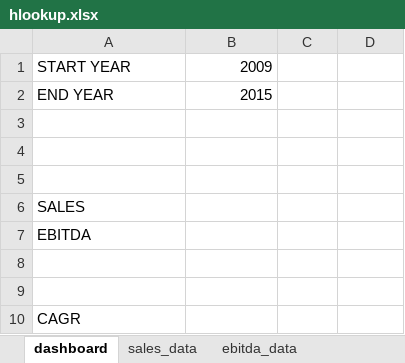
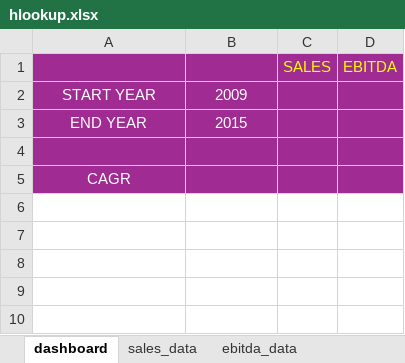
Before and after one commit to sureshlazaruspaul/mis-course-shell, an Excel workbook: data-files/hlookup.xlsx, sheet dashboard, drawn as a sheet; values as stored, in another font and other column widths than the file's, no borders; removed rows and columns are numbered as before the commit, all else as after; the diff names each change by its address in the sheet, - before the commit and + after, or states it on an @@ line.

Commit message:
updated HLOOKUP.xlsx

```diff
--- a/data-files/hlookup.xlsx (sheet dashboard)
+++ b/data-files/hlookup.xlsx (sheet dashboard)
+row 1:  |  | SALES | EBITDA
-A2:D3 fill: none
+A2:D3 fill: #A02B93
-A2:B3 text colour: black
+A2:B3 text colour: #FFFFFF
-A2:A3 alignment: left
+A2:A3 alignment: center
-B2:B3 alignment: right
+B2:B3 alignment: center
-row 3: (empty)
-row 4: (empty)
-row 5: (empty)
-row 6: SALES
-row 7: EBITDA
-row 8: (empty)
-A4:D5 fill: none
+A4:D5 fill: #A02B93
@@ A5 text colour: black → #FFFFFF, alignment: left → center @@
```
